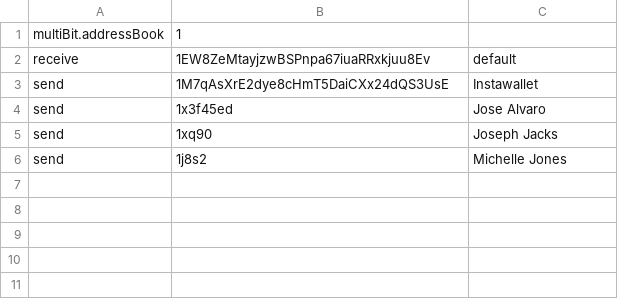
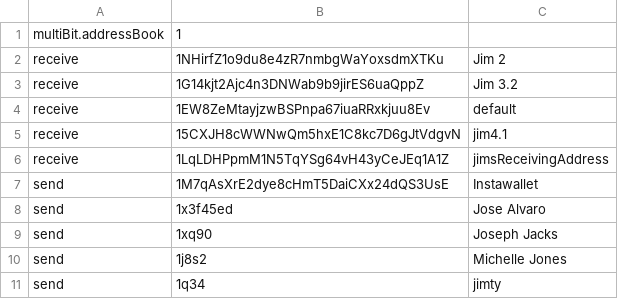
Before and after one commit to Multibit-Legacy/multibit, a CSV file: multibit/addressBook.csv, drawn as a sheet; the diff names each change by its address in the sheet, - before the commit and + after, or states it on an @@ line.

Commit message:
creation of new receive addresses now working

```diff
--- a/multibit/addressBook.csv
+++ b/multibit/addressBook.csv
+row 2: receive | 1NHirfZ1o9du8e4zR7nmbgWaYoxsdmXTKu | Jim 2
+row 3: receive | 1G14kjt2Ajc4n3DNWab9b9jirES6uaQppZ | Jim 3.2
+row 5: receive | 15CXJH8cWWNwQm5hxE1C8kc7D6gJtVdgvN | jim4.1
+row 6: receive | 1LqLDHPpmM1N5TqYSg64vH43yCeJEq1A1Z | jimsReceivingAddress
+row 11: send | 1q34 | jimty
```
Also changed, not shown: 10 other files.
